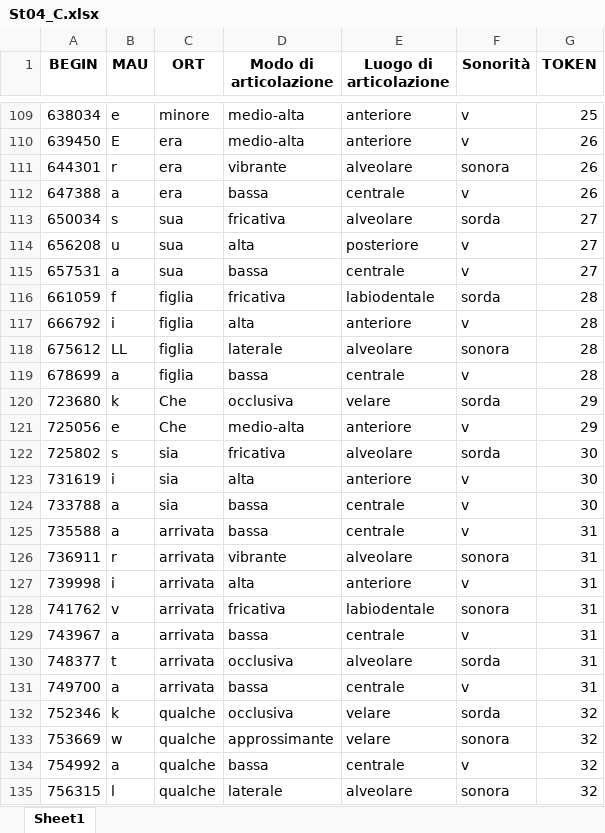
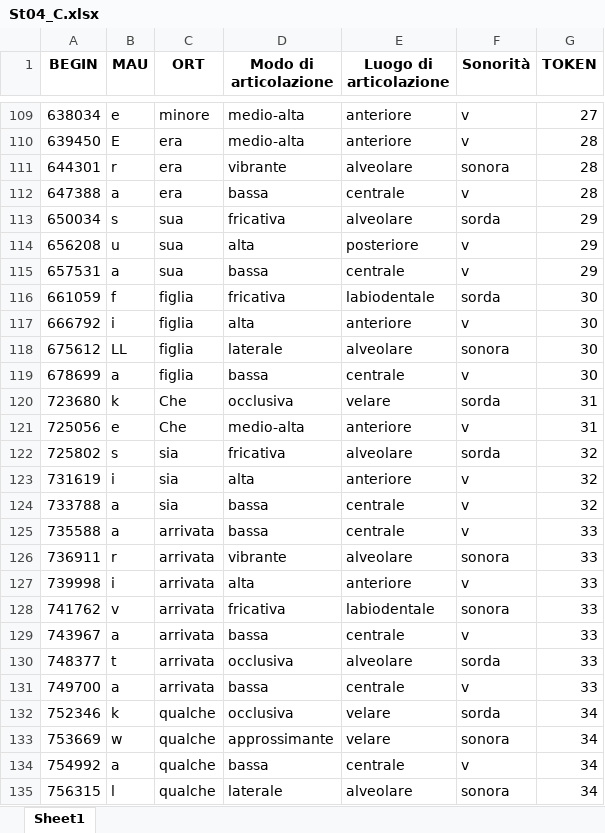
Before and after one commit to FrancescaSchiavone/linguistic_pipeline_EEG, an Excel workbook: data/phoneme_onset_C/St04_C.xlsx, sheet Sheet1, drawn as a sheet; only a part is shown, gaps mark what is left out; values as stored, in another font and other column widths than the file's, no borders; the diff covers the shown part only; the diff names each change by its address in the sheet, - before the commit and + after, or states it on an @@ line.

```diff
--- a/data/phoneme_onset_C/St04_C.xlsx (sheet Sheet1)
+++ b/data/phoneme_onset_C/St04_C.xlsx (sheet Sheet1)
-G109 (TOKEN): 25
+G109 (TOKEN): 27
-G110:G112 (TOKEN): 26
+G110:G112 (TOKEN): 28
-G113:G115 (TOKEN): 27
+G113:G115 (TOKEN): 29
-G116:G119 (TOKEN): 28
+G116:G119 (TOKEN): 30
-G120:G121 (TOKEN): 29
+G120:G121 (TOKEN): 31
-G122:G124 (TOKEN): 30
+G122:G124 (TOKEN): 32
-G125:G131 (TOKEN): 31
+G125:G131 (TOKEN): 33
-G132:G135 (TOKEN): 32
+G132:G135 (TOKEN): 34
```
Also changed, not shown: 1751 edited cells elsewhere in this sheet, data/phoneme_onset_C/St05_C.xlsx, data/phoneme_onset_D/St01_D.xlsx, 16 other files.
